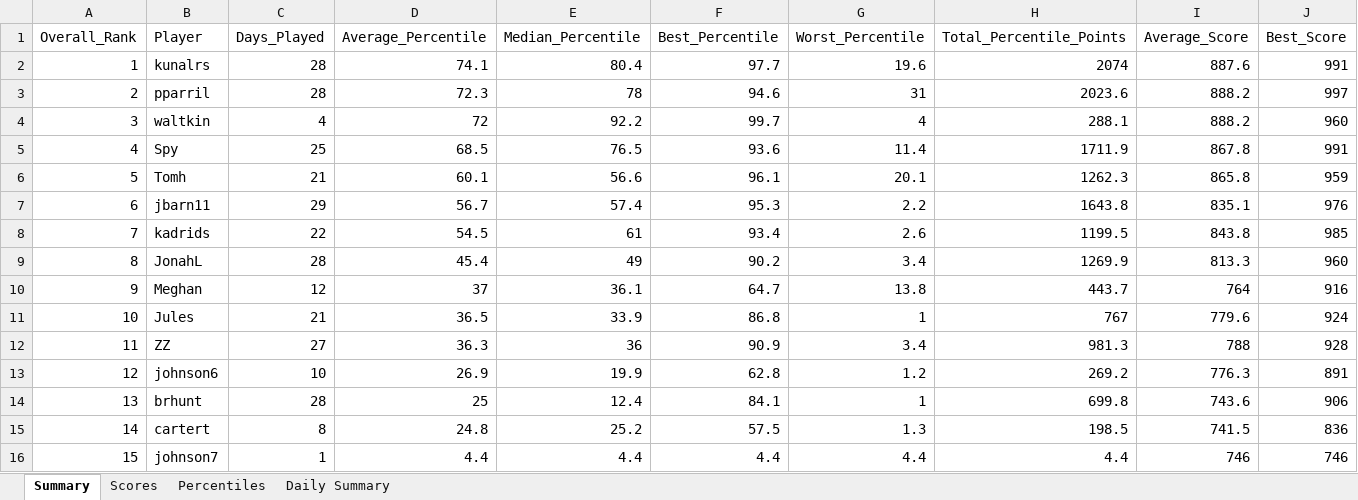
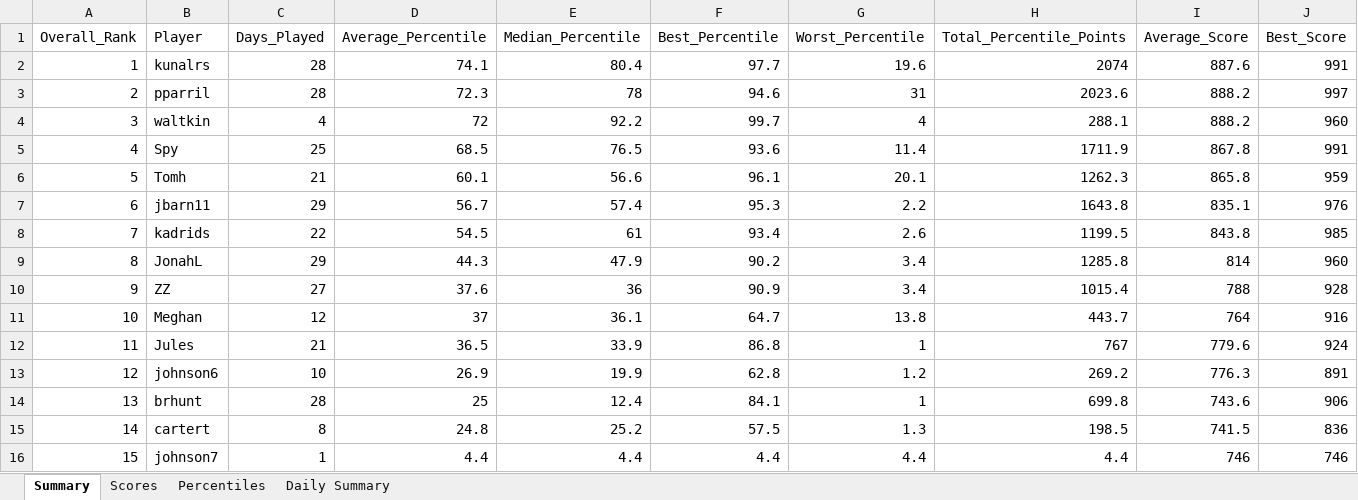
Before and after one commit to thenehan2442/geosport, an Excel workbook: geosports_history.xlsx, sheet Summary, drawn as a sheet; values as stored, in another font and other column widths than the file's, no borders; removed rows and columns are numbered as before the commit, all else as after; the diff names each change by its address in the sheet, - before the commit and + after, or states it on an @@ line.

Commit message:
Auto-update league data Fri 10/02/2026  7:51:24.25

```diff
--- a/geosports_history.xlsx (sheet Summary)
+++ b/geosports_history.xlsx (sheet Summary)
-C9 (Days_Played): 28
+C9 (Days_Played): 29
-D9 (Average_Percentile): 45.4
+D9 (Average_Percentile): 44.3
-E9 (Median_Percentile): 49
+E9 (Median_Percentile): 47.9
-H9 (Total_Percentile_Points): 1269.9
+H9 (Total_Percentile_Points): 1285.8
-I9 (Average_Score): 813.3
+I9 (Average_Score): 814
+row 10: 9 | ZZ | 27 | 37.6 | 36 | 90.9 | 3.4 | 1015.4 | 788 | 928
-A11 (Overall_Rank): 9
+A11 (Overall_Rank): 10
-A12 (Overall_Rank): 10
+A12 (Overall_Rank): 11
-row 12: 11 | ZZ | 27 | 36.3 | 36 | 90.9 | 3.4 | 981.3 | 788 | 928
```
Also changed, not shown: sheet Daily Summary, sheet Percentiles, sheet Scores.
